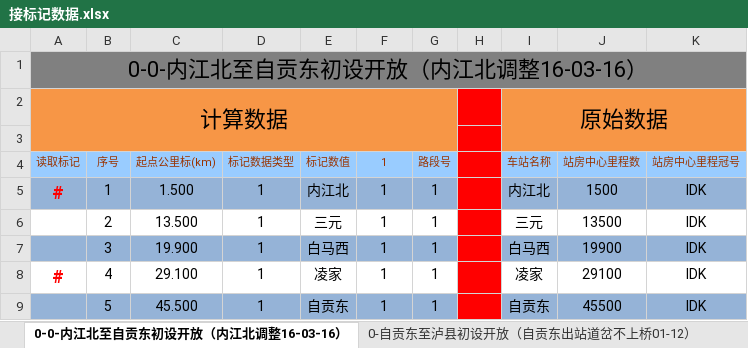
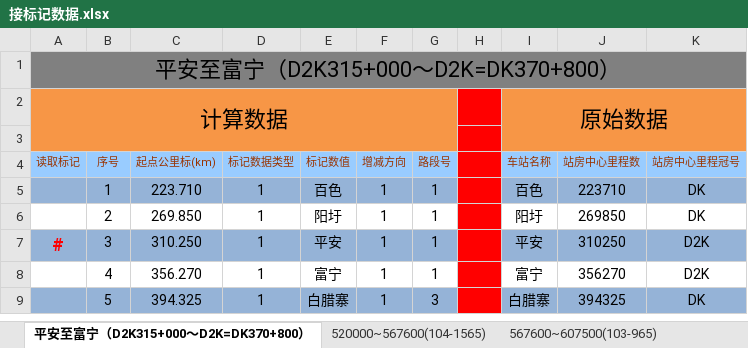
Before and after one commit to MrRnj/LineDataOperator, an Excel workbook: Inter_face/Inter_face/bin/Debug/excelmodels/接标记数据.xlsx, sheet 平安至富宁（D2K315+000～D2K=DK370+800）, drawn as a sheet; only a part is shown; values as stored, in another font and other column widths than the file's, no borders; the diff covers the shown part only; the diff names each change by its address in the sheet, - before the commit and + after, or states it on an @@ line.

```diff
--- a/Inter_face/Inter_face/bin/Debug/excelmodels/接标记数据.xlsx (sheet 平安至富宁（D2K315+000～D2K=DK370+800）)
+++ b/Inter_face/Inter_face/bin/Debug/excelmodels/接标记数据.xlsx (sheet 平安至富宁（D2K315+000～D2K=DK370+800）)
-sheet tab: 0-0-内江北至自贡东初设开放（内江北调整16-03-16）
+sheet tab: 平安至富宁（D2K315+000～D2K=DK370+800）
-sheet tab: 0-自贡东至泸县初设开放（自贡东出站道岔不上桥01-12）
+sheet tab: 520000~567600(104-1565)
+sheet tab: 567600~607500(103-965)
-A1 (读取标记): 0-0-内江北至自贡东初设开放（内江北调整16-03-16）
+A1 (读取标记): 平安至富宁（D2K315+000～D2K=DK370+800）
-F4: 1
+F4: 增减方向
-A5 (读取标记): #
+A5 (读取标记): (empty)
-C5 (起点公里标(km)): 1.500
+C5 (起点公里标(km)): 223.710
-E5 (标记数值): 内江北
+E5 (标记数值): 百色
-I5 (车站名称): 内江北
+I5 (车站名称): 百色
-J5 (站房中心里程数): 1500
+J5 (站房中心里程数): 223710
-K5:K6 (站房中心里程冠号): IDK
+K5:K6 (站房中心里程冠号): DK
-C6 (起点公里标(km)): 13.500
+C6 (起点公里标(km)): 269.850
-E6 (标记数值): 三元
+E6 (标记数值): 阳圩
-I6 (车站名称): 三元
+I6 (车站名称): 阳圩
-J6 (站房中心里程数): 13500
+J6 (站房中心里程数): 269850
-A7 (读取标记): (empty)
+A7 (读取标记): #
-C7 (起点公里标(km)): 19.900
+C7 (起点公里标(km)): 310.250
-E7 (标记数值): 白马西
+E7 (标记数值): 平安
-I7 (车站名称): 白马西
+I7 (车站名称): 平安
-J7 (站房中心里程数): 19900
+J7 (站房中心里程数): 310250
-K7:K8 (站房中心里程冠号): IDK
+K7:K8 (站房中心里程冠号): D2K
-A8 (读取标记): #
+A8 (读取标记): (empty)
-C8 (起点公里标(km)): 29.100
+C8 (起点公里标(km)): 356.270
-E8 (标记数值): 凌家
+E8 (标记数值): 富宁
-I8 (车站名称): 凌家
+I8 (车站名称): 富宁
-J8 (站房中心里程数): 29100
+J8 (站房中心里程数): 356270
-C9 (起点公里标(km)): 45.500
+C9 (起点公里标(km)): 394.325
-E9 (标记数值): 自贡东
+E9 (标记数值): 白腊寨
-G9 (路段号): 1
+G9 (路段号): 3
-I9 (车站名称): 自贡东
+I9 (车站名称): 白腊寨
-J9 (站房中心里程数): 45500
+J9 (站房中心里程数): 394325
-K9 (站房中心里程冠号): IDK
+K9 (站房中心里程冠号): DK
```
Also changed, not shown: 1002 edited cells elsewhere in this sheet, other sheet tabs, Inter_face/Inter_face/bin/Debug/excelmodels/信号机数据_single.xlsx, Inter_face/Inter_face/bin/Debug/excelmodels/接坡面数据_Single.xlsx, 34 other files.
